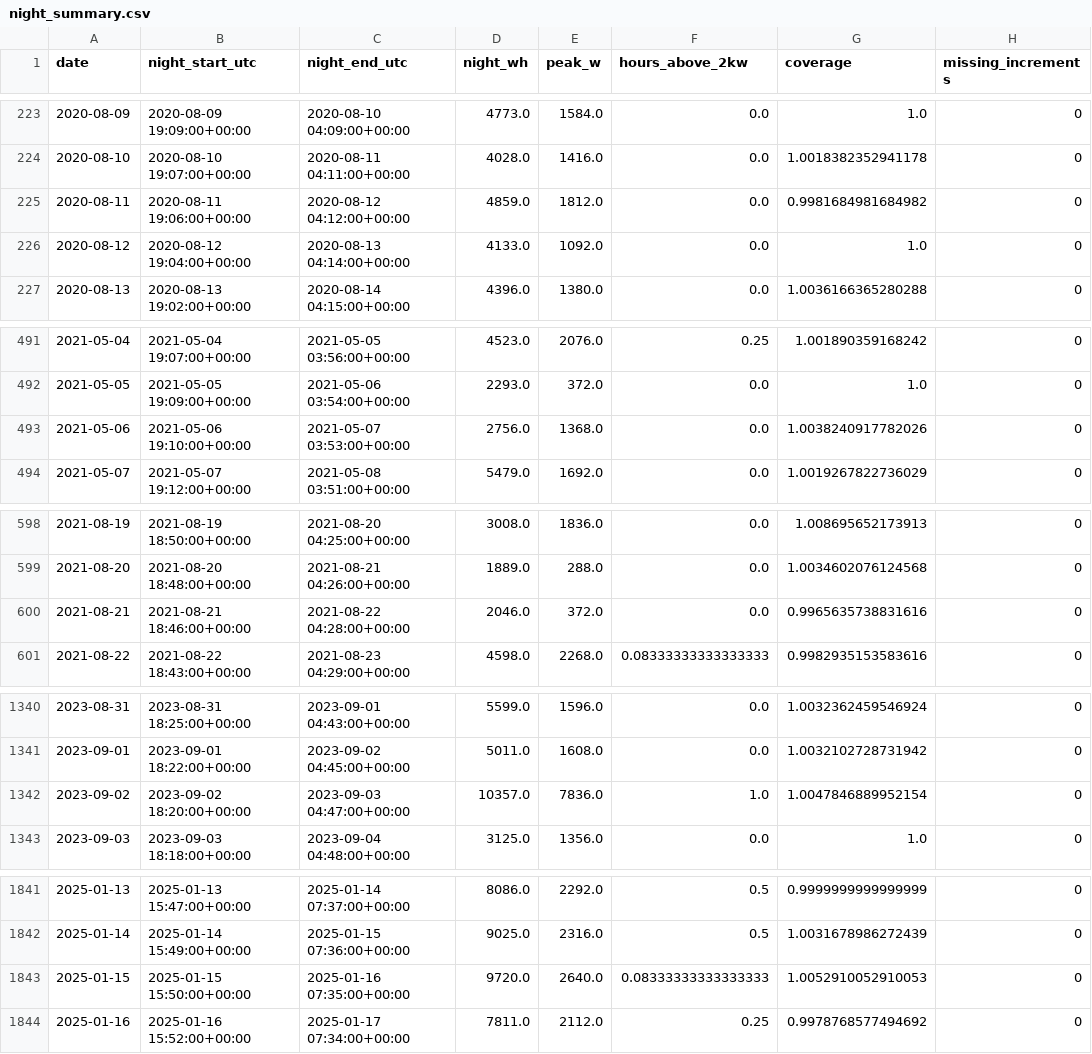
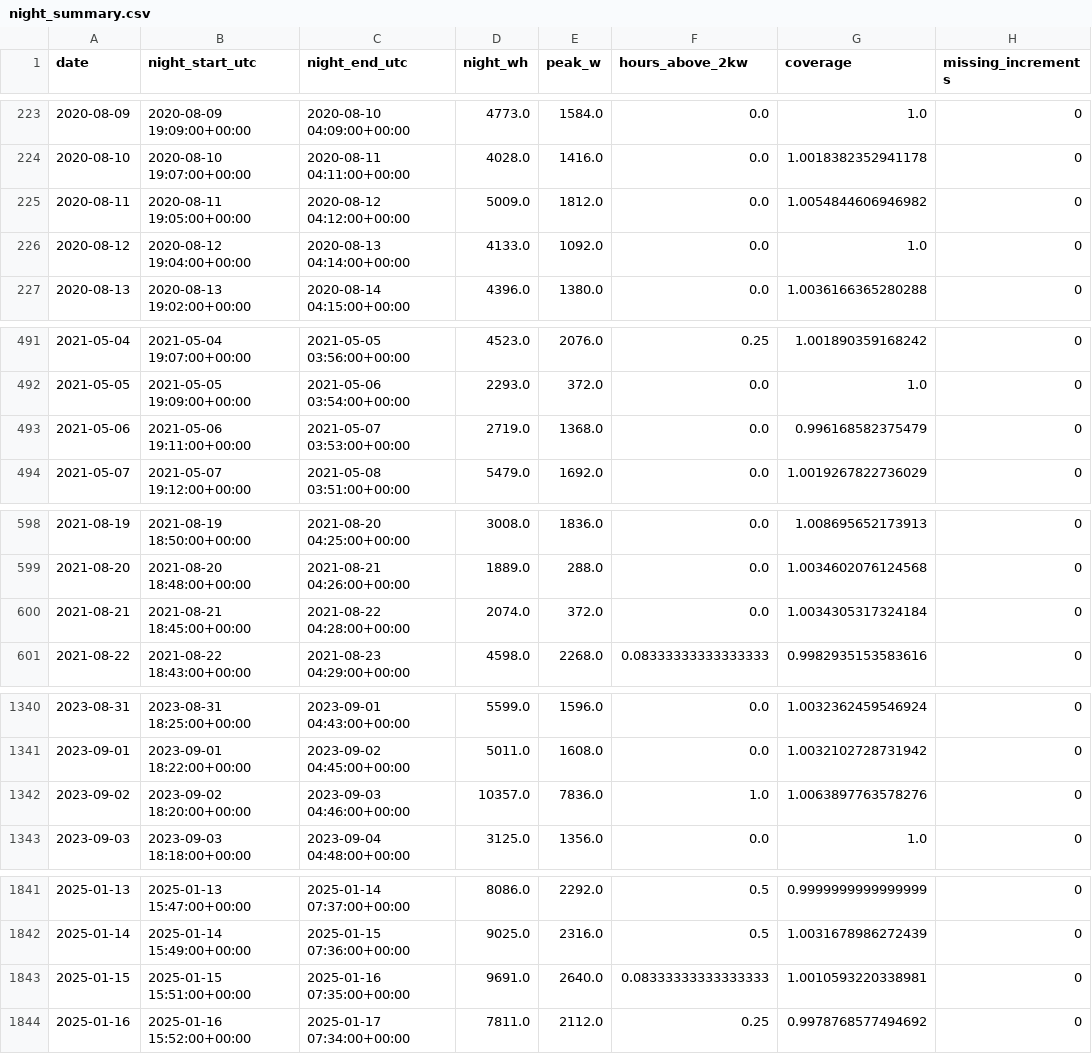
Before and after one commit to jvhaarst/pvhistory, a CSV file: out/night_summary.csv, drawn as a sheet; only a part is shown, gaps mark what is left out; the diff covers the shown part only; the diff names each change by its address in the sheet, - before the commit and + after, or states it on an @@ line.

```diff
--- a/out/night_summary.csv
+++ b/out/night_summary.csv
-B225 (night_start_utc): 2020-08-11 19:06:00+00:00
+B225 (night_start_utc): 2020-08-11 19:05:00+00:00
-D225 (night_wh): 4859.0
+D225 (night_wh): 5009.0
-G225 (coverage): 0.9981684981684982
+G225 (coverage): 1.0054844606946982
-B493 (night_start_utc): 2021-05-06 19:10:00+00:00
+B493 (night_start_utc): 2021-05-06 19:11:00+00:00
-D493 (night_wh): 2756.0
+D493 (night_wh): 2719.0
-G493 (coverage): 1.0038240917782026
+G493 (coverage): 0.996168582375479
-B600 (night_start_utc): 2021-08-21 18:46:00+00:00
+B600 (night_start_utc): 2021-08-21 18:45:00+00:00
-D600 (night_wh): 2046.0
+D600 (night_wh): 2074.0
-G600 (coverage): 0.9965635738831616
+G600 (coverage): 1.0034305317324184
-C1342 (night_end_utc): 2023-09-03 04:47:00+00:00
+C1342 (night_end_utc): 2023-09-03 04:46:00+00:00
-G1342 (coverage): 1.0047846889952154
+G1342 (coverage): 1.0063897763578276
-B1843 (night_start_utc): 2025-01-15 15:50:00+00:00
+B1843 (night_start_utc): 2025-01-15 15:51:00+00:00
-D1843 (night_wh): 9720.0
+D1843 (night_wh): 9691.0
-G1843 (coverage): 1.0052910052910053
+G1843 (coverage): 1.0010593220338981
```
Also changed, not shown: 9 edited cells elsewhere in this file, out/battery_sweep.csv, out/meter_battery_sweep.csv, 4 other files.
